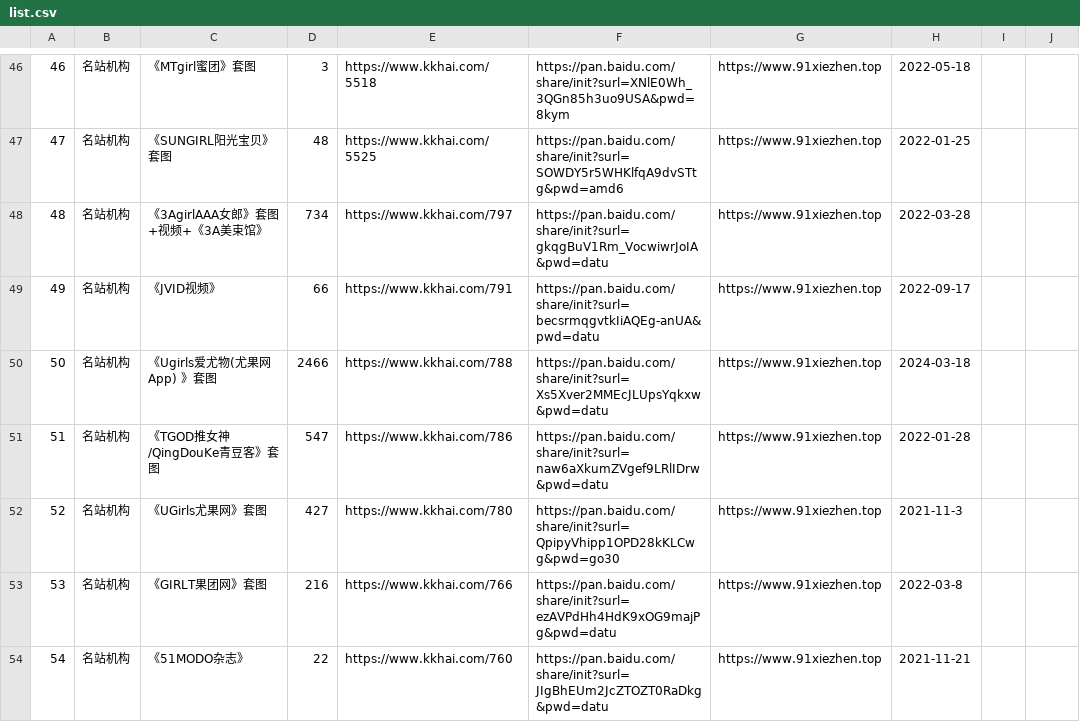
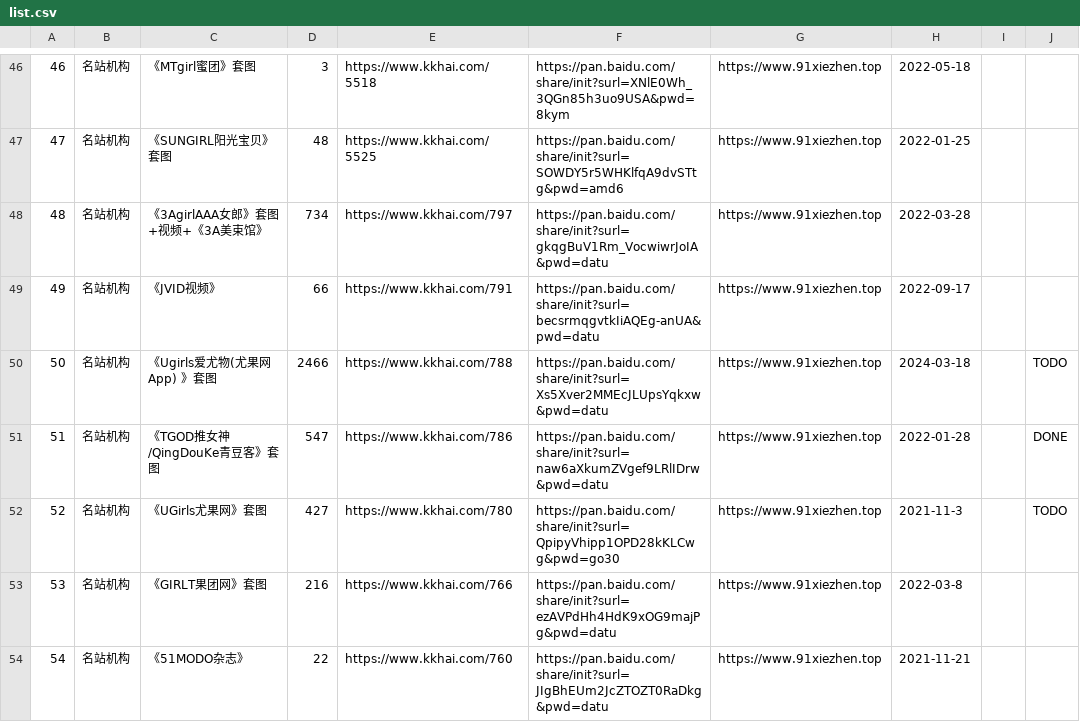
Before and after one commit to yxgi5/kkhai_links_git, a CSV file: list.csv, drawn as a sheet; only a part is shown, gaps mark what is left out; the diff covers the shown part only.

Commit message:
update:

```diff
--- a/list.csv
+++ b/list.csv
@@ -49,5 +49,5 @@
 49|"名站机构"|"《JVID视频》"|66|https://www.kkhai.com/791|https://pan.baidu.com/share/init?surl=becsrmqgvtkIiAQEg-anUA&pwd=datu|https://www.91xiezhen.top|2022-09-17|""|""
-50|"名站机构"|"《Ugirls爱尤物(尤果网App) 》套图"|2466|https://www.kkhai.com/788|https://pan.baidu.com/share/init?surl=Xs5Xver2MMEcJLUpsYqkxw&pwd=datu|https://www.91xiezhen.top|2024-03-18|""|""
-51|"名站机构"|"《TGOD推女神/QingDouKe青豆客》套图"|547|https://www.kkhai.com/786|https://pan.baidu.com/share/init?surl=naw6aXkumZVgef9LRlIDrw&pwd=datu|https://www.91xiezhen.top|2022-01-28|""|""
-52|"名站机构"|"《UGirls尤果网》套图"|427|https://www.kkhai.com/780|https://pan.baidu.com/share/init?surl=QpipyVhipp1OPD28kKLCwg&pwd=go30|https://www.91xiezhen.top|2021-11-3|""|""
+50|"名站机构"|"《Ugirls爱尤物(尤果网App) 》套图"|2466|https://www.kkhai.com/788|https://pan.baidu.com/share/init?surl=Xs5Xver2MMEcJLUpsYqkxw&pwd=datu|https://www.91xiezhen.top|2024-03-18|""|TODO
+51|"名站机构"|"《TGOD推女神/QingDouKe青豆客》套图"|547|https://www.kkhai.com/786|https://pan.baidu.com/share/init?surl=naw6aXkumZVgef9LRlIDrw&pwd=datu|https://www.91xiezhen.top|2022-01-28|""|DONE
+52|"名站机构"|"《UGirls尤果网》套图"|427|https://www.kkhai.com/780|https://pan.baidu.com/share/init?surl=QpipyVhipp1OPD28kKLCwg&pwd=go30|https://www.91xiezhen.top|2021-11-3|""|TODO
 53|"名站机构"|"《GIRLT果团网》套图"|216|https://www.kkhai.com/766|https://pan.baidu.com/share/init?surl=ezAVPdHh4HdK9xOG9majPg&pwd=datu|https://www.91xiezhen.top|2022-03-8|""|""
```
Also changed, not shown: 3 added rows, 1 removed row and 62 edited cells elsewhere in this file.
